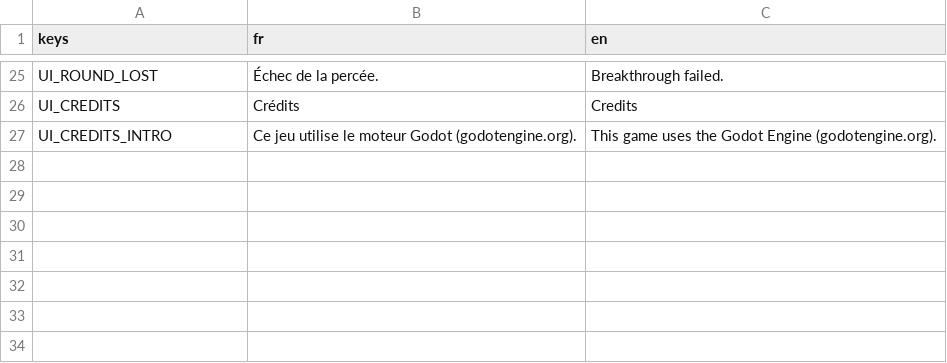
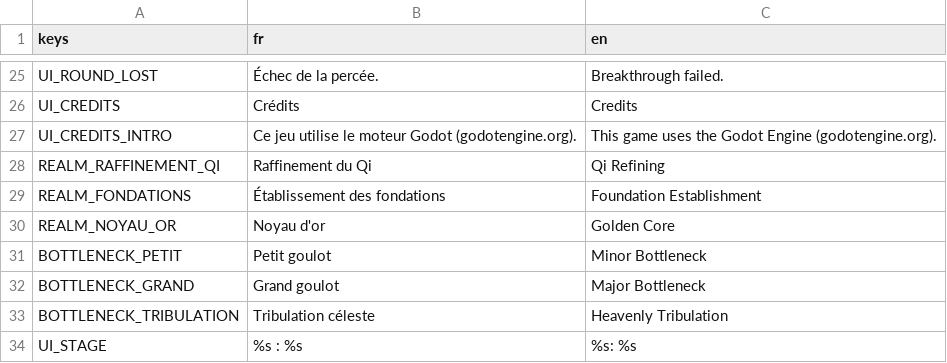
Before and after one commit to BazeOnigiri/deckbuilder-cultivation, a CSV file: localization/textes.csv, drawn as a sheet; only a part is shown, gaps mark what is left out; the diff names each change by its address in the sheet, - before the commit and + after, or states it on an @@ line.

Commit message:
feat(realms): ajoute les royaumes et goulots en donnees

```diff
--- a/localization/textes.csv
+++ b/localization/textes.csv
+row 28: REALM_RAFFINEMENT_QI | Raffinement du Qi | Qi Refining
+row 29: REALM_FONDATIONS | Établissement des fondations | Foundation Establishment
+row 30: REALM_NOYAU_OR | Noyau d'or | Golden Core
+row 31: BOTTLENECK_PETIT | Petit goulot | Minor Bottleneck
+row 32: BOTTLENECK_GRAND | Grand goulot | Major Bottleneck
+row 33: BOTTLENECK_TRIBULATION | Tribulation céleste | Heavenly Tribulation
+row 34: UI_STAGE | %s : %s | %s: %s
```
Also changed, not shown: 17 other files.
